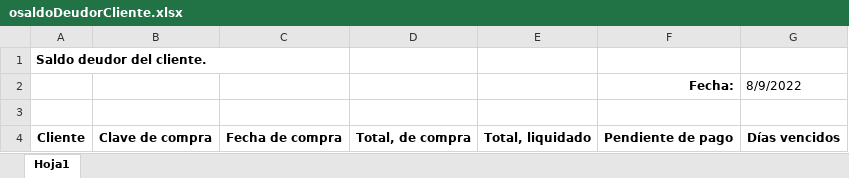
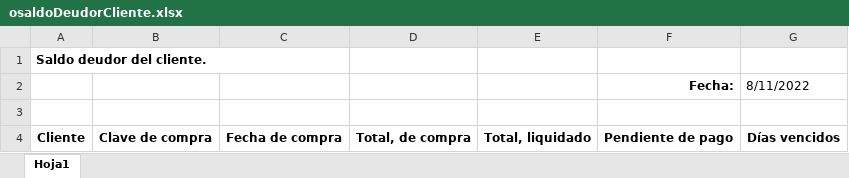
Before and after one commit to daniel012/report_sa_services, an Excel workbook: reportes/base/osaldoDeudorCliente.xlsx, sheet Hoja1, drawn as a sheet; values as stored, in another font and other column widths than the file's, no borders; the diff names each change by its address in the sheet, - before the commit and + after, or states it on an @@ line.

Commit message:
Saldos Deudores finalizado

```diff
--- a/reportes/base/osaldoDeudorCliente.xlsx (sheet Hoja1)
+++ b/reportes/base/osaldoDeudorCliente.xlsx (sheet Hoja1)
-G2: 8/9/2022
+G2: 8/11/2022
```
Also changed, not shown: 4 other files.
